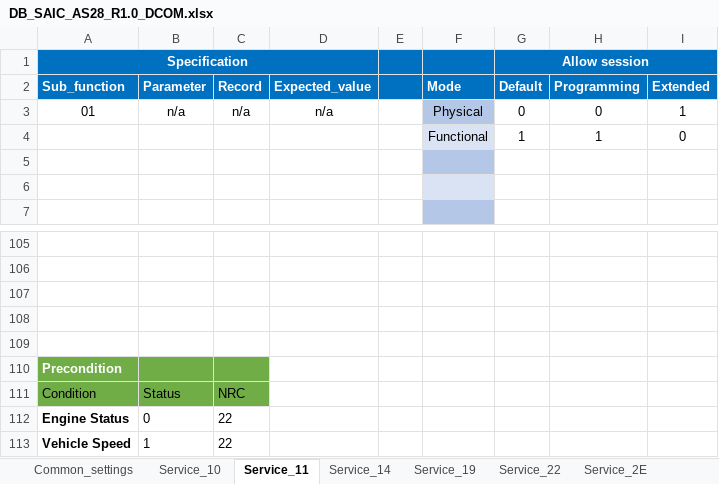
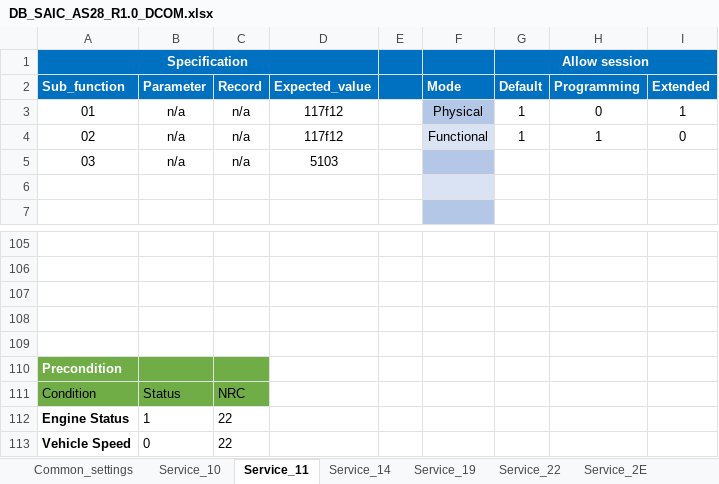
Before and after one commit to HyNguyenAnh/DCOM_TestcaseTool, an Excel workbook: dcomtestcasegeneration/Database/DB_SAIC_AS28_R1.0_DCOM.xlsx, sheet Service_11, drawn as a sheet; only a part is shown, gaps mark what is left out; values as stored, in another font and other column widths than the file's, no borders; table styles not drawn; the diff names each change by its address in the sheet, - before the commit and + after, or states it on an @@ line.

```diff
--- a/dcomtestcasegeneration/Database/DB_SAIC_AS28_R1.0_DCOM.xlsx (sheet Service_11)
+++ b/dcomtestcasegeneration/Database/DB_SAIC_AS28_R1.0_DCOM.xlsx (sheet Service_11)
-D3: n/a
+D3: 117f12
-G3: 0
+G3: 1
-A4: (empty)
+A4: 02
-B4:B5: (empty)
+B4:B5: n/a
-C4:C5: (empty)
+C4:C5: n/a
-D4: (empty)
+D4: 117f12
-A5: (empty)
+A5: 03
-D5: (empty)
+D5: 5103
-B112: 0
+B112: 1
-B113: 1
+B113: 0
```
Also changed, not shown: sheet Service_14, sheet Service_10, sheet Common_settings, dcomtestcasegeneration/Source/dcom/bin/Debug/DB/Template.xlsx, dcomtestcasegeneration/Template/SAIC_AS28_R1.0_DCOM.xlsx, 15 other files.
